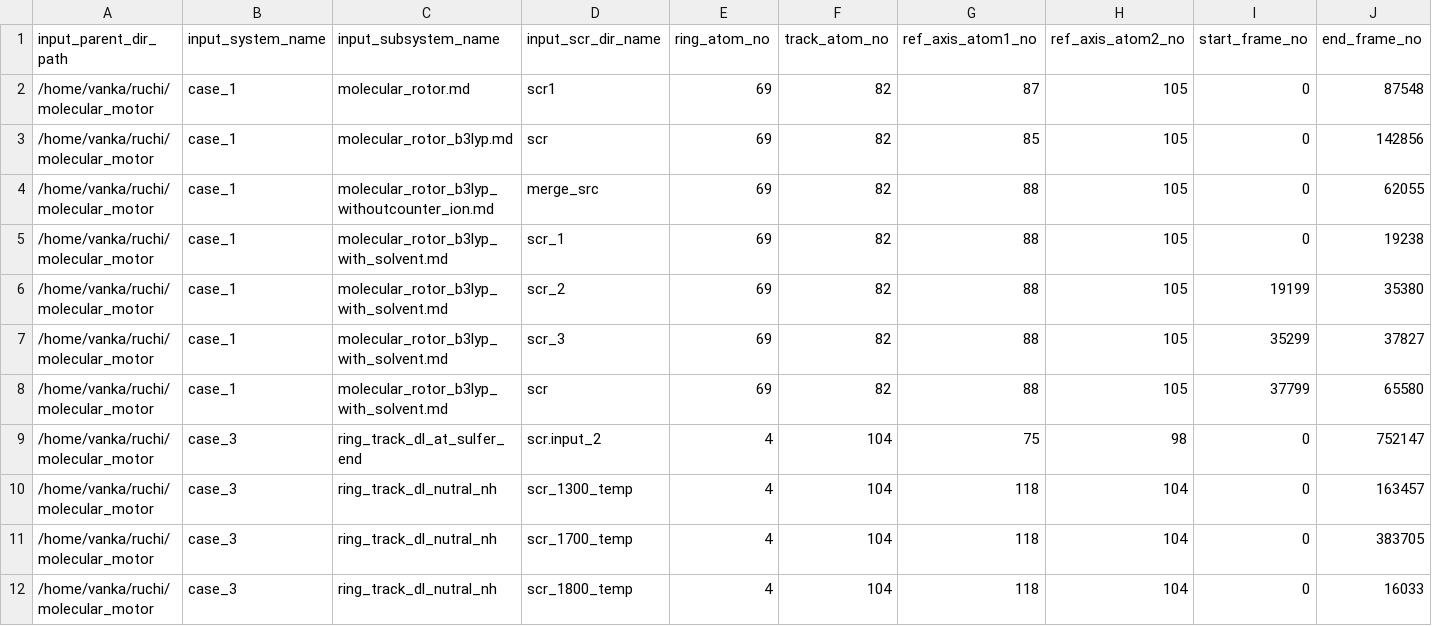
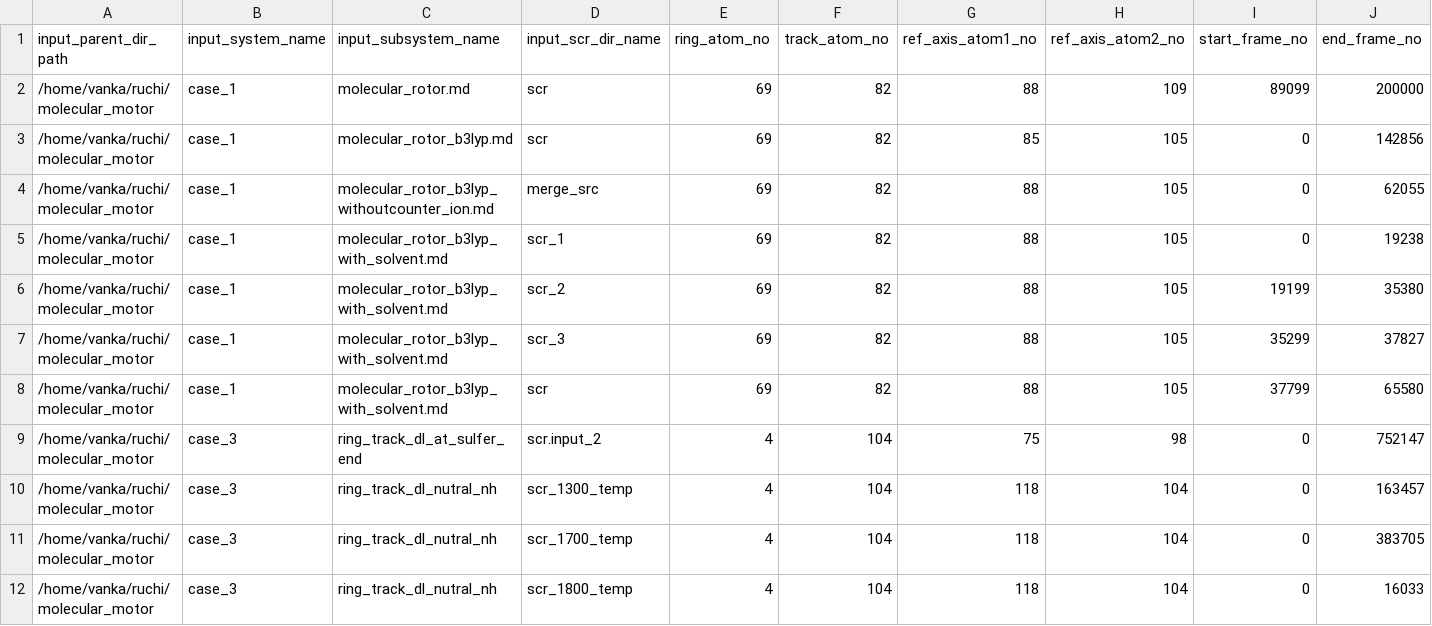
Before and after one commit to siddharth-ncl-work/molecular_machine, a CSV file: system_info.csv, drawn as a sheet; only a part is shown; the diff names each change by its address in the sheet, - before the commit and + after, or states it on an @@ line.

Commit message:
* finished data generation for case_1 systems * code stopped executing in the middle of case_3 * need to finished verification-2.0.0 branch

```diff
--- a/system_info.csv
+++ b/system_info.csv
-D2 (input_scr_dir_name): scr1
+D2 (input_scr_dir_name): scr
-G2 (ref_axis_atom1_no): 87
+G2 (ref_axis_atom1_no): 88
-H2 (ref_axis_atom2_no): 105
+H2 (ref_axis_atom2_no): 109
-I2 (start_frame_no): 0
+I2 (start_frame_no): 89099
-J2 (end_frame_no): 87548
+J2 (end_frame_no): 200000
```
Also changed, not shown: 49 other files.
